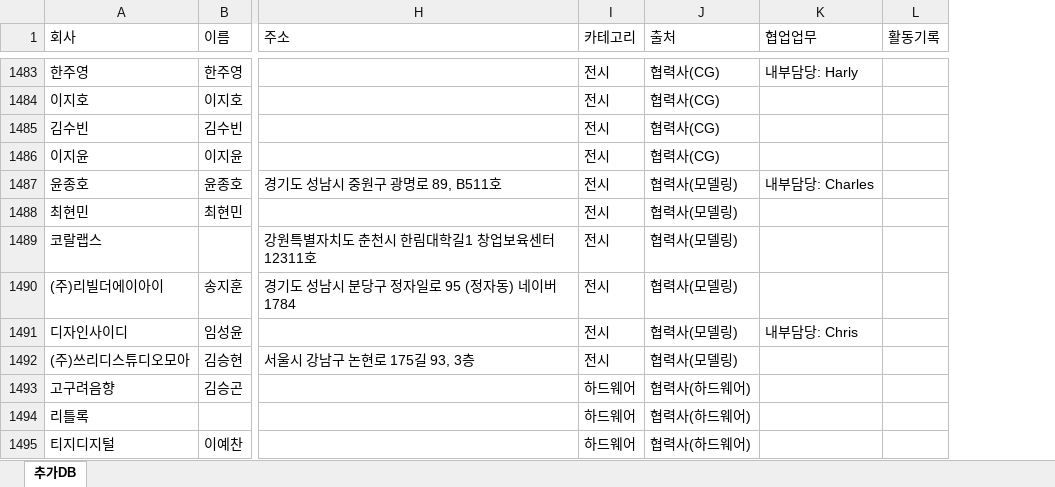
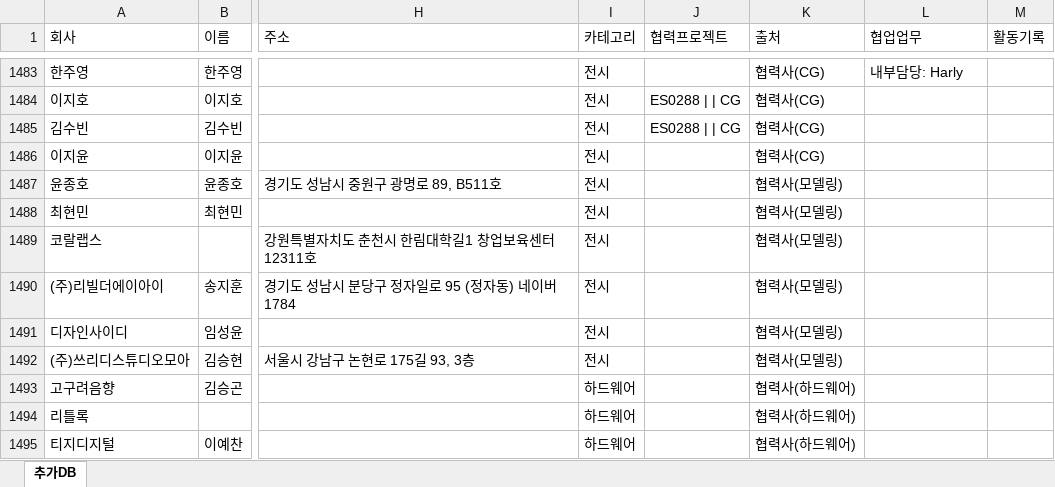
Before and after one commit to jungle0529/DB, an Excel workbook: 추가데이터_가져오기.xlsx, sheet 추가DB, drawn as a sheet; only a part is shown, gaps mark what is left out; values as stored, in another font and other column widths than the file's, no borders; addresses are those after the commit; the diff covers the shown part only; the diff names each change by its address in the sheet, - before the commit and + after, or states it on an @@ line.

```diff
--- a/추가데이터_가져오기.xlsx (sheet 추가DB)
+++ b/추가데이터_가져오기.xlsx (sheet 추가DB)
+column J (협력프로젝트), rows 1484-1485: ES0288 | | CG | ES0288 | | CG
-L1487 (협업업무): 내부담당: Charles
+L1487 (협업업무): (empty)
-L1491 (협업업무): 내부담당: Chris
+L1491 (협업업무): (empty)
```
Also changed, not shown: 10 edited cells elsewhere in this sheet, 3 other files.
